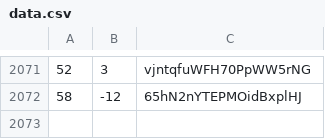
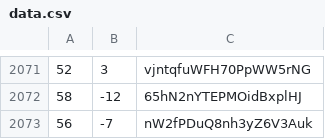
Before and after one commit to martinjc/action-and-map, a CSV file: web/data/data.csv, drawn as a sheet; only a part is shown, gaps mark what is left out.

Commit message:
update

```diff
--- a/web/data/data.csv
+++ b/web/data/data.csv
@@ -2072 +2072,2 @@
 58,-12,65hN2nYTEPMOidBxplHJ
+56,-7,nW2fPDuQ8nh3yZ6V3Auk
```
